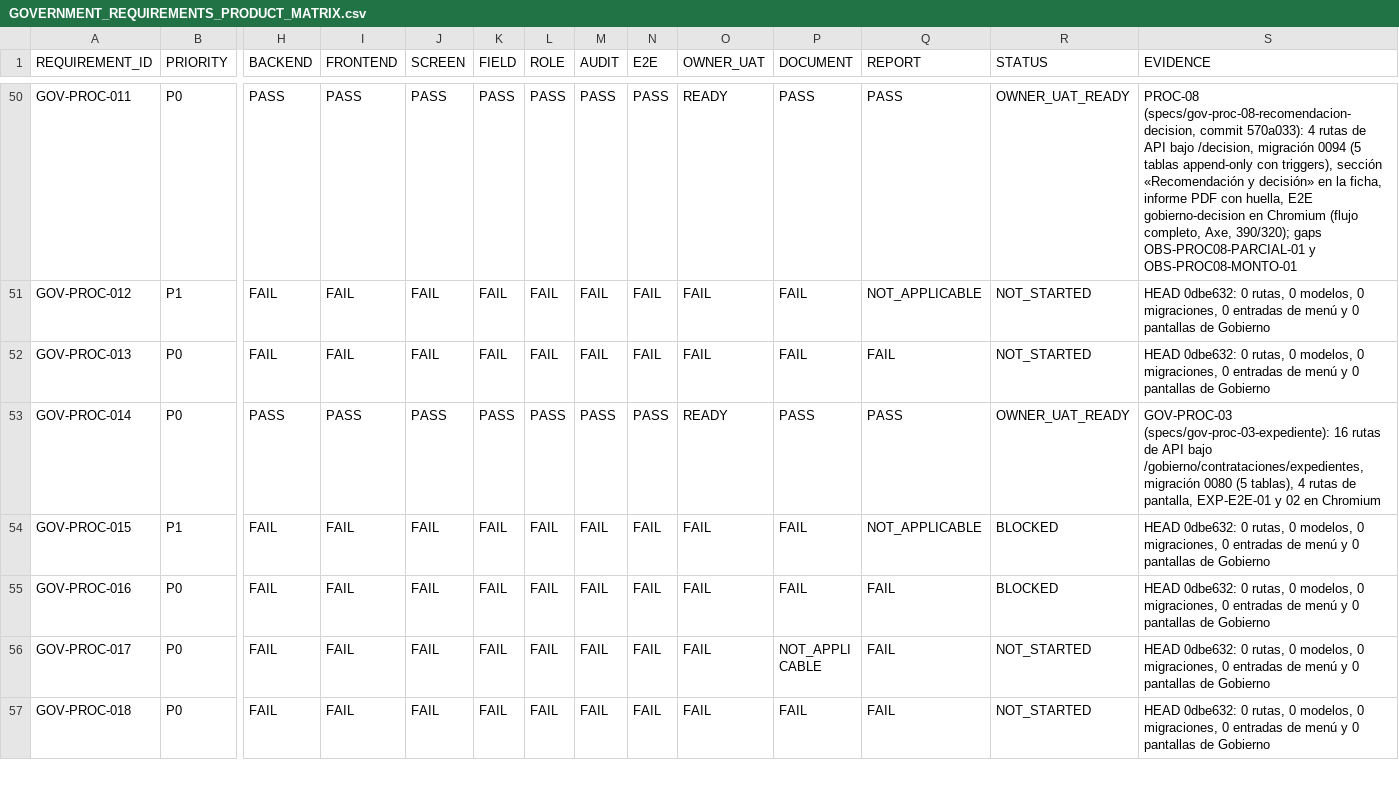
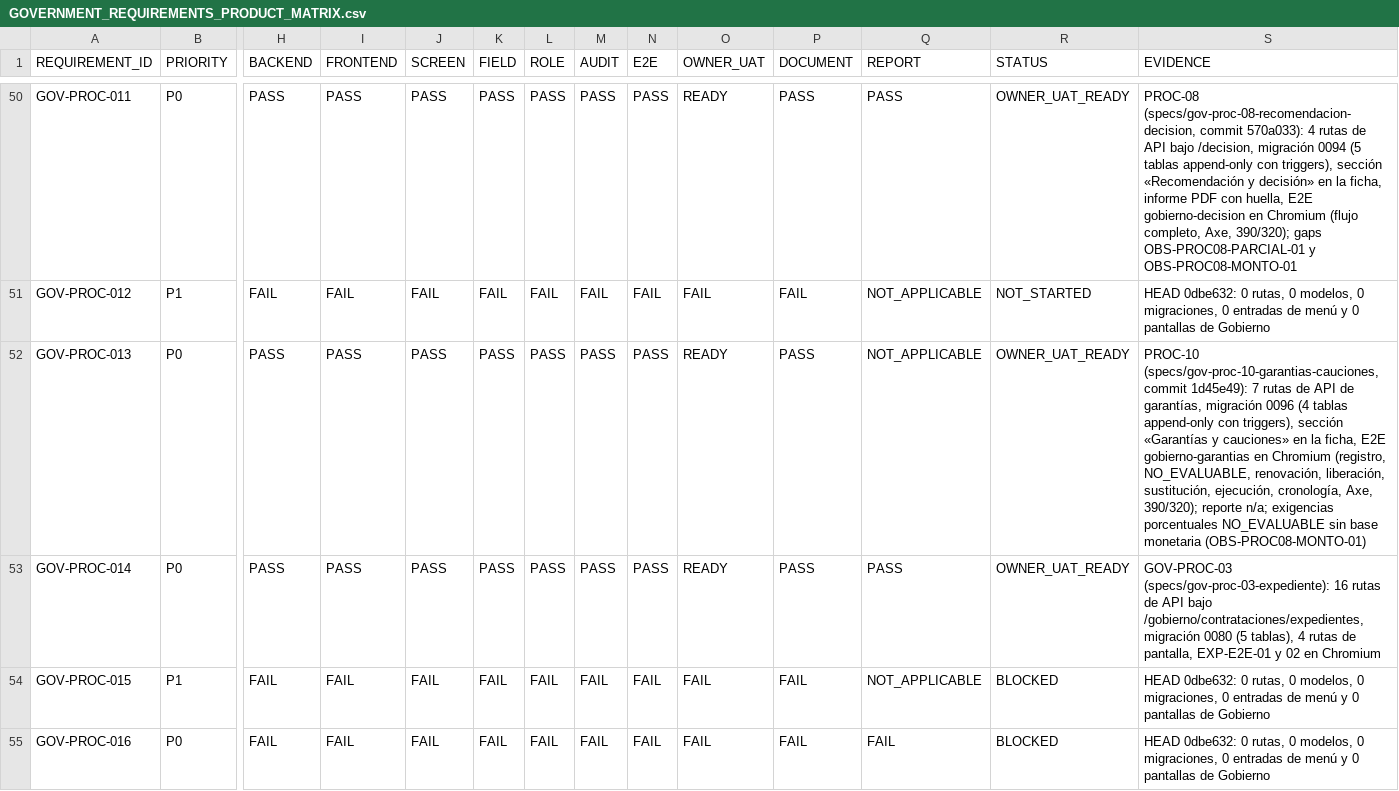
Before and after one commit to dvconsultores/kontrol, a CSV file: docs/roadmap/government-product-completeness/GOVERNMENT_REQUIREMENTS_PRODUCT_MATRIX.csv, drawn as a sheet; only a part is shown, gaps mark what is left out; the shorter side is filled out with more unchanged rows; the diff names each change by its address in the sheet, - before the commit and + after, or states it on an @@ line.

```diff
--- a/docs/roadmap/government-product-completeness/GOVERNMENT_REQUIREMENTS_PRODUCT_MATRIX.csv
+++ b/docs/roadmap/government-product-completeness/GOVERNMENT_REQUIREMENTS_PRODUCT_MATRIX.csv
-H52 (BACKEND): FAIL
+H52 (BACKEND): PASS
-I52 (FRONTEND): FAIL
+I52 (FRONTEND): PASS
-J52 (SCREEN): FAIL
+J52 (SCREEN): PASS
-K52 (FIELD): FAIL
+K52 (FIELD): PASS
-L52 (ROLE): FAIL
+L52 (ROLE): PASS
-M52 (AUDIT): FAIL
+M52 (AUDIT): PASS
-N52 (E2E): FAIL
+N52 (E2E): PASS
-O52 (OWNER_UAT): FAIL
+O52 (OWNER_UAT): READY
-P52 (DOCUMENT): FAIL
+P52 (DOCUMENT): PASS
-Q52 (REPORT): FAIL
+Q52 (REPORT): NOT_APPLICABLE
-R52 (STATUS): NOT_STARTED
+R52 (STATUS): OWNER_UAT_READY
-S52 (EVIDENCE): HEAD 0dbe632: 0 rutas, 0 modelos, 0 migraciones, 0 entradas de menú y 0 pantallas de Gobierno
+S52 (EVIDENCE): PROC-10 (specs/gov-proc-10-garantias-cauciones, commit 1d45e49): 7 rutas de API de garantías, migración 0096 (4 tablas append-only con triggers), sección «Garantías y cauciones» en la ficha, E2E gobierno-garantias en Chromium (registro, NO_EVALUABLE, renovación, liberación, sustitución, ejecución, cronología, Axe, 390/320); reporte n/a; exigencias porcentuales NO_EVALUABLE sin base monetaria (OBS-PROC08-MONTO-01)
```
Also changed, not shown: docs/roadmap/government-product-completeness/GOVERNMENT_PRODUCT_COMPLETENESS_MATRIX.csv, 6 other files.
